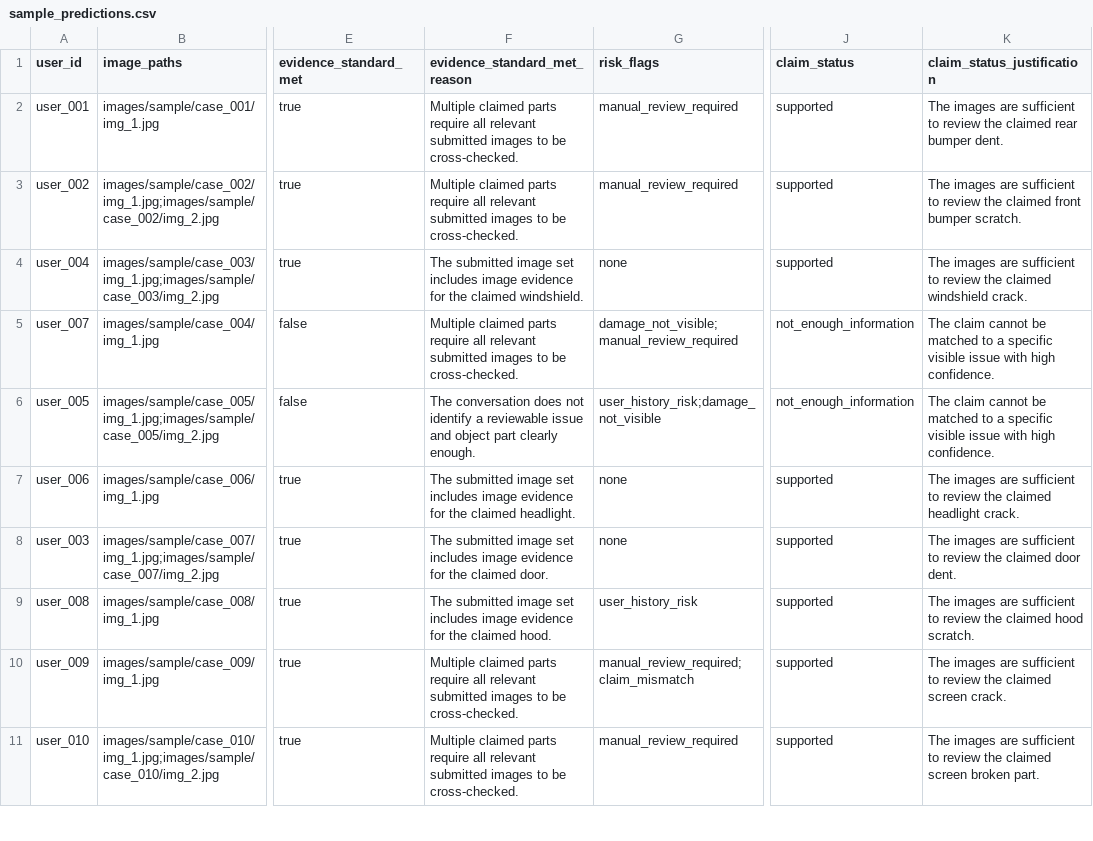
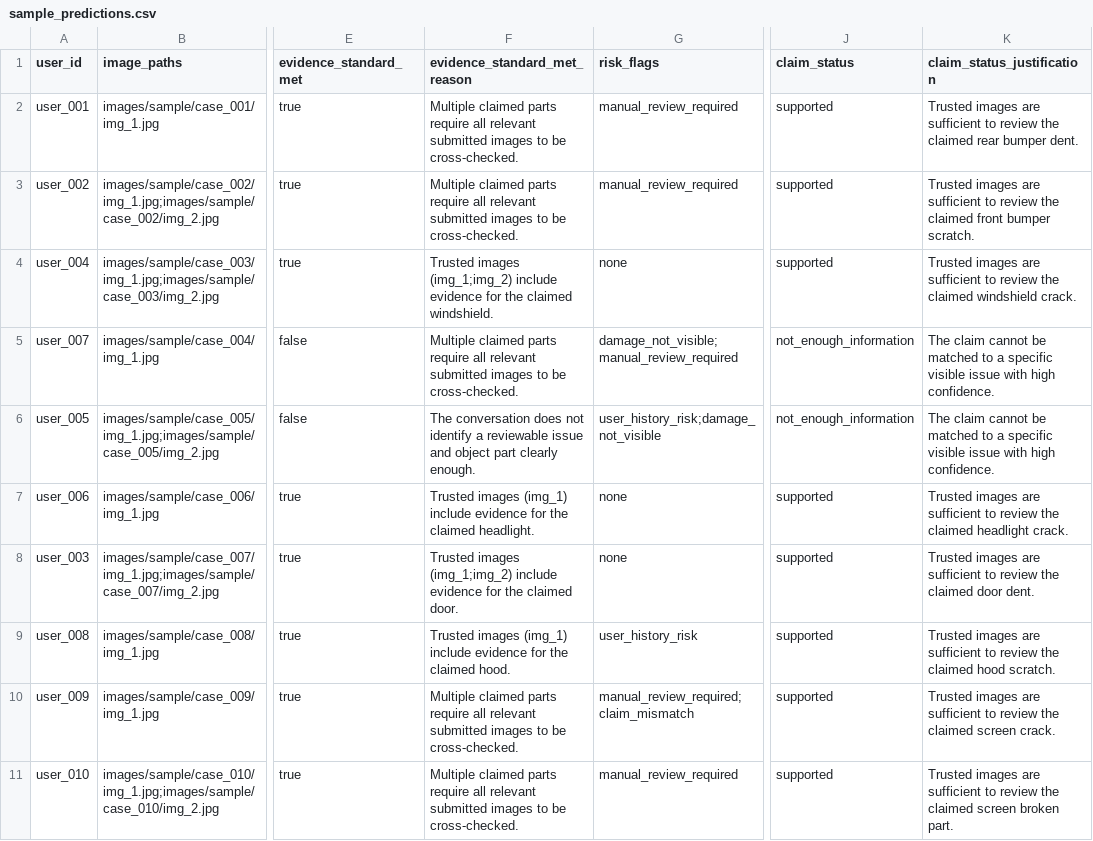
Before and after one commit to kauntiaakash2/hackerrank-orchestrate-june26, a CSV file: code/evaluation/sample_predictions.csv, drawn as a sheet; only a part is shown, gaps mark what is left out; the diff covers the shown part only; the diff names each change by its address in the sheet, - before the commit and + after, or states it on an @@ line.

```diff
--- a/code/evaluation/sample_predictions.csv
+++ b/code/evaluation/sample_predictions.csv
-K2 (claim_status_justification): The images are…
+K2 (claim_status_justification): Trusted images are…
-K3 (claim_status_justification): The images are…
+K3 (claim_status_justification): Trusted images are…
-F4 (evidence_standard_met_reason): The submitted image set includes image evidence for…
+F4 (evidence_standard_met_reason): Trusted images (img_1;img_2) include evidence for…
-K4 (claim_status_justification): The images are…
+K4 (claim_status_justification): Trusted images are…
-F7 (evidence_standard_met_reason): The submitted image set includes image evidence for…
+F7 (evidence_standard_met_reason): Trusted images (img_1) include evidence for…
-K7 (claim_status_justification): The images are…
+K7 (claim_status_justification): Trusted images are…
-F8 (evidence_standard_met_reason): The submitted image set includes image evidence for…
+F8 (evidence_standard_met_reason): Trusted images (img_1;img_2) include evidence for…
-K8 (claim_status_justification): The images are…
+K8 (claim_status_justification): Trusted images are…
-F9 (evidence_standard_met_reason): The submitted image set includes image evidence for…
+F9 (evidence_standard_met_reason): Trusted images (img_1) include evidence for…
-K9 (claim_status_justification): The images are…
+K9 (claim_status_justification): Trusted images are…
-K10 (claim_status_justification): The images are…
+K10 (claim_status_justification): Trusted images are…
-K11 (claim_status_justification): The images are…
+K11 (claim_status_justification): Trusted images are…
```
Also changed, not shown: 21 edited cells elsewhere in this file, output.csv, 3 other files.
